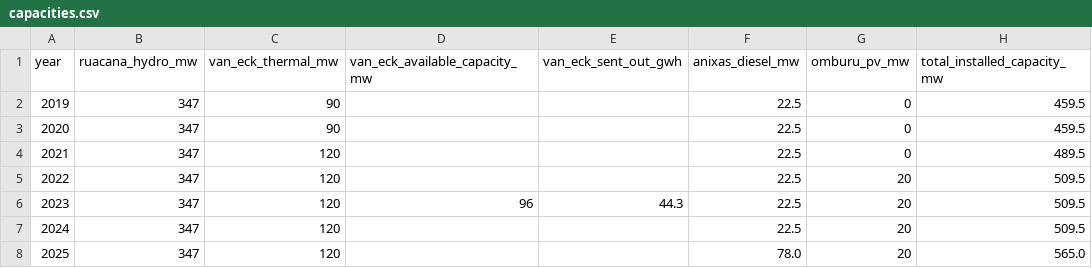
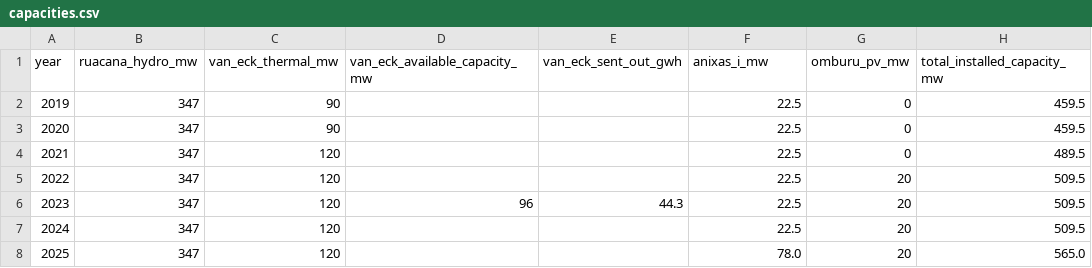
Before and after one commit to JeanWi/ZEN_Namibia, a CSV file: data/raw_data/03-technology/nampower/capacities.csv, drawn as a sheet; only a part is shown; the diff names each change by its address in the sheet, - before the commit and + after, or states it on an @@ line.

```diff
--- a/data/raw_data/03-technology/nampower/capacities.csv
+++ b/data/raw_data/03-technology/nampower/capacities.csv
-F1: anixas_diesel_mw
+F1: anixas_i_mw
```
Also changed, not shown: data/raw_data/02-carrier/nampower/costs_2023.csv, zen_namibia_dataset_dispatch_2023/set_carriers/electricity/demand.csv, 40 other files.
